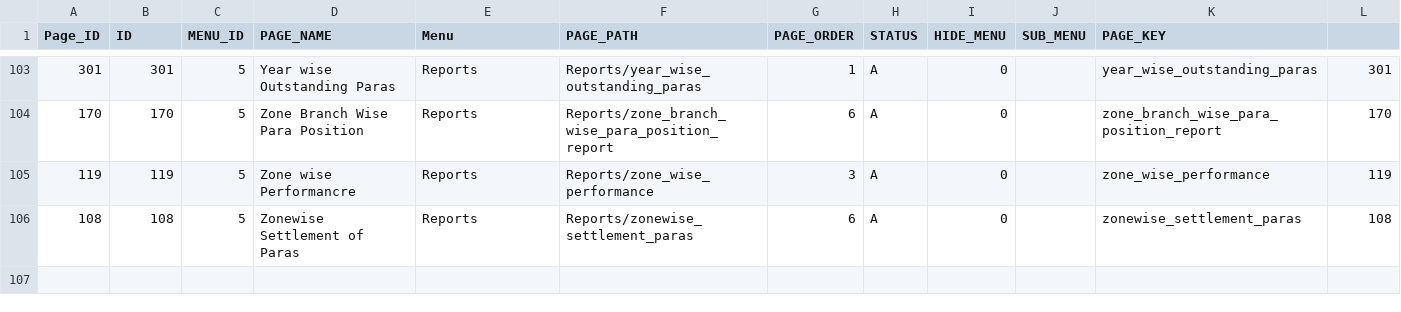
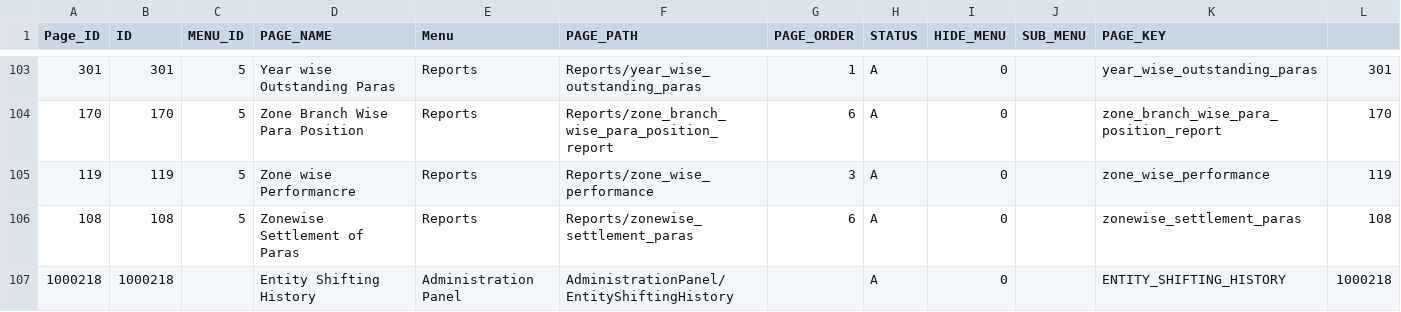
Before and after one commit to Asadch1979/HTTPS-IAS-Production, a CSV file: AIS/wwwroot/Images/Page ID - Archive.csv, drawn as a sheet; only a part is shown, gaps mark what is left out.

Commit message:
Entity Shifting

```diff
--- a/AIS/wwwroot/Images/Page ID - Archive.csv
+++ b/AIS/wwwroot/Images/Page ID - Archive.csv
@@ -106 +106,2 @@ Page_ID,ID,MENU_ID,PAGE_NAME,Menu,PAGE_PATH,PAGE_ORDER,STATUS,HIDE_MENU,SUB_MENU
 108,108,5,Zonewise Settlement of Paras,Reports,Reports/zonewise_settlement_paras,6,A,0,,zonewise_settlement_paras,108
+1000218,1000218,,Entity Shifting History,Administration Panel,AdministrationPanel/EntityShiftingHistory,,A,0,,ENTITY_SHIFTING_HISTORY,1000218
```
Also changed, not shown: 9 other files.
